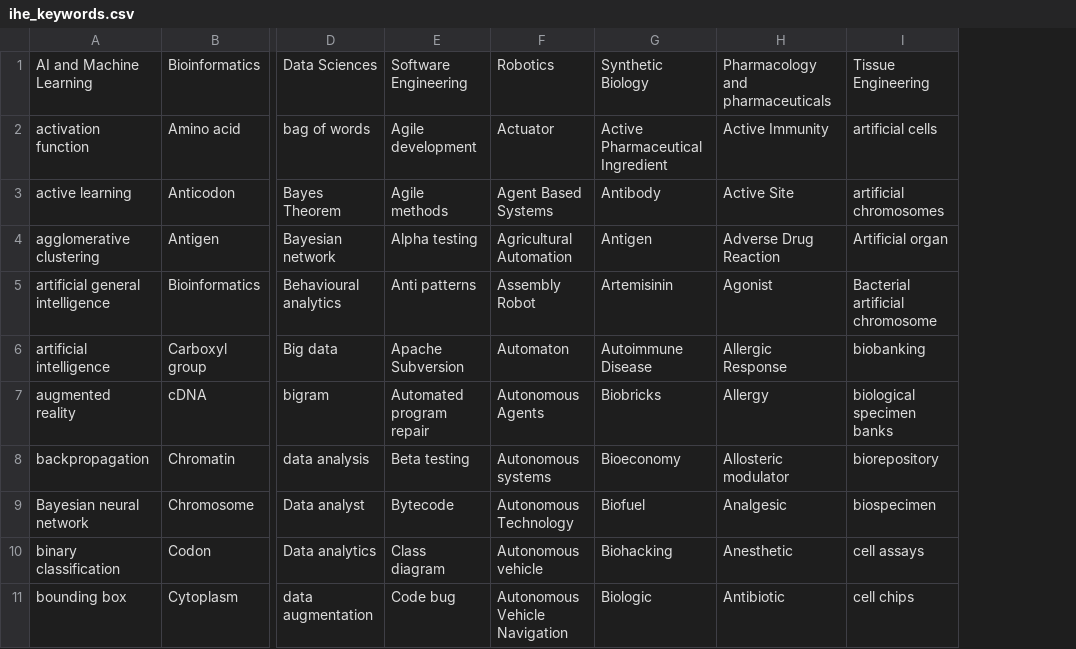
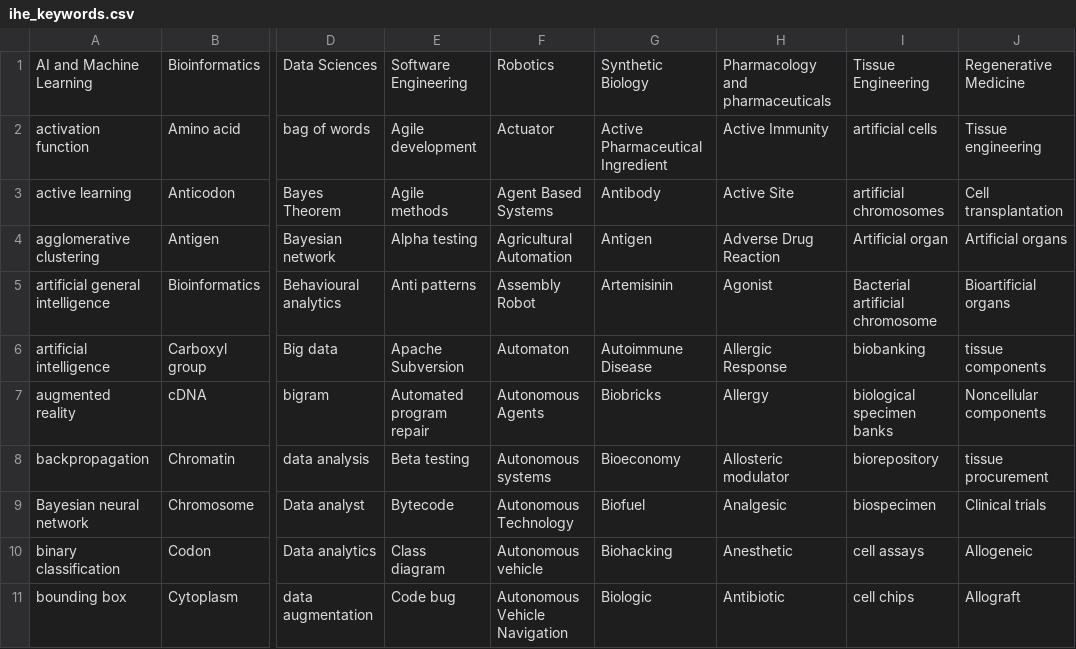
Before and after one commit to thatguy1104/NLP-Data-Mining-Engine, a CSV file: src/main/IHE_KEYWORDS/ihe_keywords.csv, drawn as a sheet; only a part is shown, gaps mark what is left out; the diff names each change by its address in the sheet, - before the commit and + after, or states it on an @@ line.

```diff
--- a/src/main/IHE_KEYWORDS/ihe_keywords.csv
+++ b/src/main/IHE_KEYWORDS/ihe_keywords.csv
+column J, rows 1-11: Regenerative Medicine | Tissue engineering | Cell transplantation | Artificial organs | Bioartificial organs | tissue components | Noncellular components | tissue procurement | Clinical trials | Allogeneic | Allograft
```
Also changed, not shown: 10 other files.
